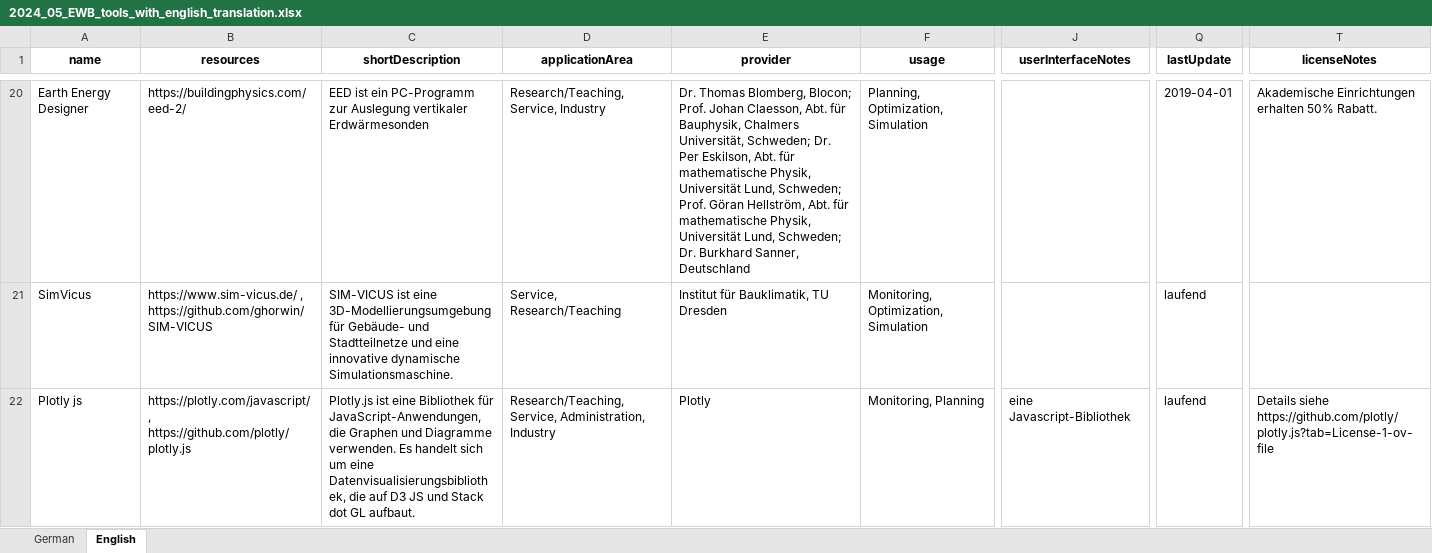
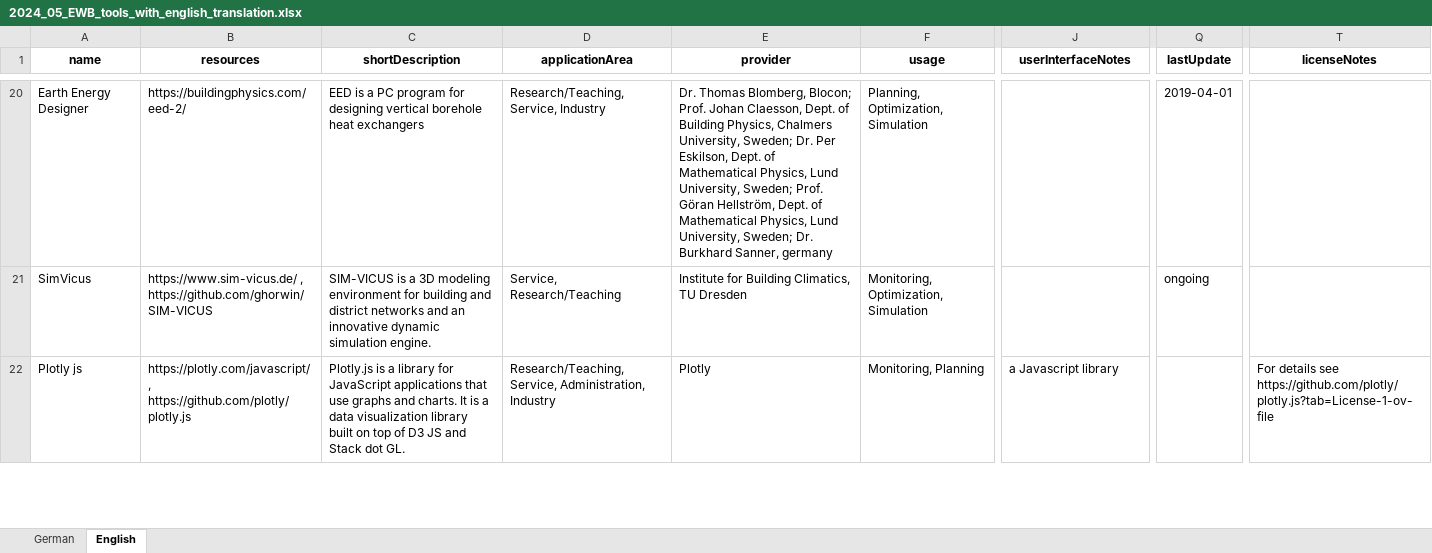
Before and after one commit to TUB-DVG/wissen-digital-ewb, an Excel workbook: webcentral/doc/01_data/02_tool_over/2024_05_EWB_tools_with_english_translation.xlsx, sheet English, drawn as a sheet; only a part is shown, gaps mark what is left out; values as stored, in another font and other column widths than the file's, no borders; the diff covers the shown part only; the diff names each change by its address in the sheet, - before the commit and + after, or states it on an @@ line.

Commit message:
fixed english translations not present in attribute fields, which are not ManyToManyFields

```diff
--- a/webcentral/doc/01_data/02_tool_over/2024_05_EWB_tools_with_english_translation.xlsx (sheet English)
+++ b/webcentral/doc/01_data/02_tool_over/2024_05_EWB_tools_with_english_translation.xlsx (sheet English)
-C20 (shortDescription): EED ist ein PC-Programm zur Auslegung vertikaler Erdwärmesonden
+C20 (shortDescription): EED is a PC program for designing vertical borehole heat exchangers
-E20 (provider): …Johan Claesson, Abt. für Bauphysik, Chalmers Universität, Schweden; Dr. Per Eskilson, Abt. für mathematische Physik, Universität Lund, Schweden; Prof. Göran Hellström, Abt. für mathematische Physik, Universität Lund, Schweden; Dr. Burkhard Sanner, Deutschland
+E20 (provider): …Johan Claesson, Dept. of Building Physics, Chalmers University, Sweden; Dr. Per Eskilson, Dept. of Mathematical Physics, Lund University, Sweden; Prof. Göran Hellström, Dept. of Mathematical Physics, Lund University, Sweden; Dr. Burkhard Sanner, germany
-T20 (licenseNotes): Akademische Einrichtungen erhalten 50% Rabatt.
+T20 (licenseNotes): (empty)
-C21 (shortDescription): SIM-VICUS ist eine 3D-Modellierungsumgebung für Gebäude- und Stadtteilnetze und eine innovative dynamische Simulationsmaschine.
+C21 (shortDescription): SIM-VICUS is a 3D modeling environment for building and district networks and an innovative dynamic simulation engine.
-E21 (provider): Institut für Bauklimatik, TU Dresden
+E21 (provider): Institute for Building Climatics, TU Dresden
-Q21 (lastUpdate): laufend
+Q21 (lastUpdate): ongoing
-C22 (shortDescription): Plotly.js ist eine Bibliothek für JavaScript-Anwendungen, die Graphen und Diagramme verwenden. Es handelt sich um eine Datenvisualisierungsbibliothek, die auf D3 JS und Stack dot GL aufbaut.
+C22 (shortDescription): Plotly.js is a library for JavaScript applications that use graphs and charts. It is a data visualization library built on top of D3 JS and Stack dot GL.
-J22 (userInterfaceNotes): eine Javascript-Bibliothek
+J22 (userInterfaceNotes): a Javascript library
-Q22 (lastUpdate): laufend
+Q22 (lastUpdate): (empty)
-T22 (licenseNotes): Details siehe https://github.com/plotly/plotly.js?tab=License-1-ov-file
+T22 (licenseNotes): For details see https://github.com/plotly/plotly.js?tab=License-1-ov-file
```
Also changed, not shown: 366 edited cells elsewhere in this sheet, 1 other file.
